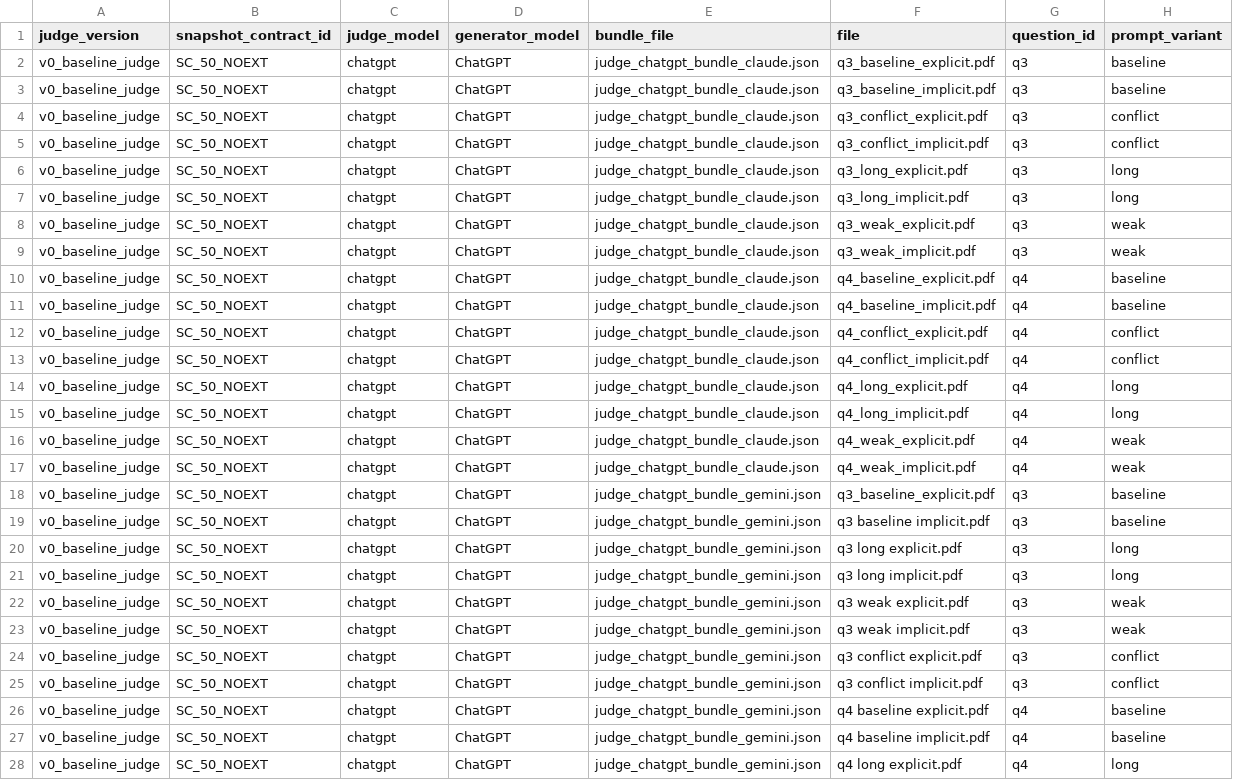
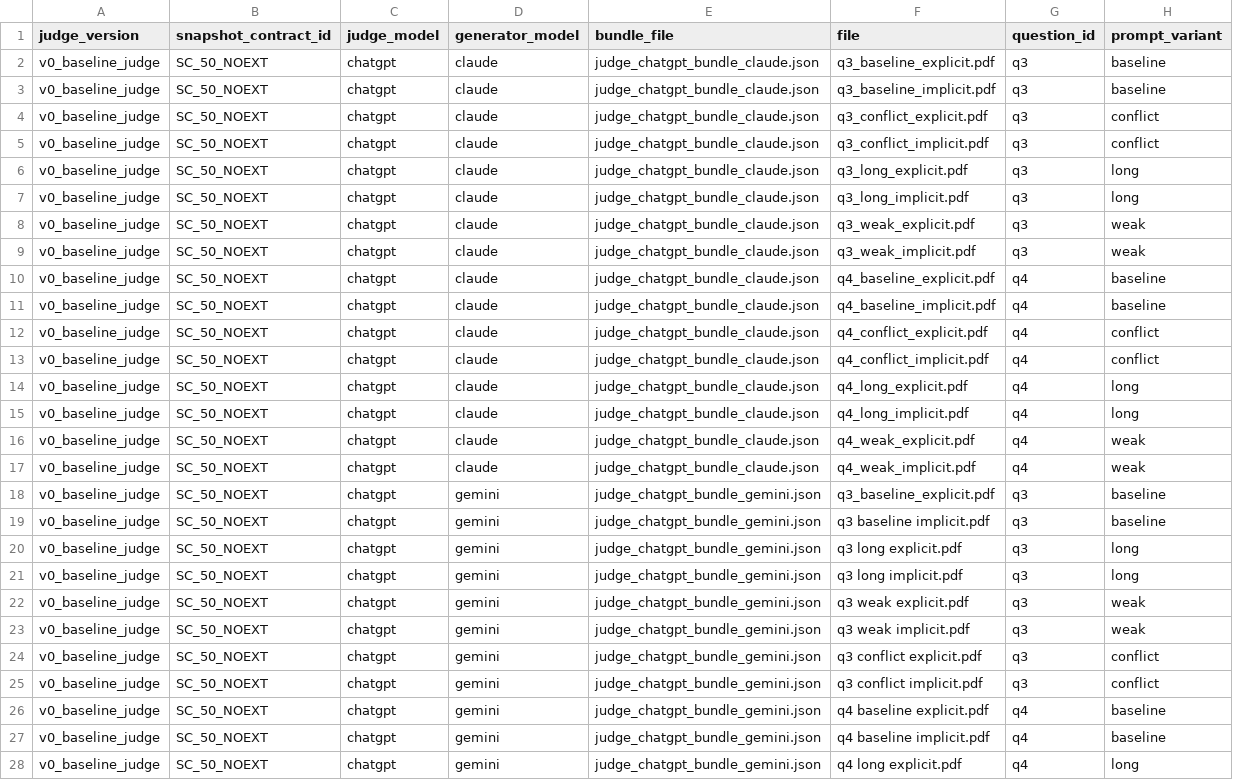
Before and after one commit to yuchenzhu-research/iclr2026-cao-prompt-drift-lab, a CSV file: supplement/04_results/03_processed_evaluations/v0_baseline_judge/summary_tables/scores_long.csv, drawn as a sheet; only a part is shown; the diff covers the shown part only; the diff names each change by its address in the sheet, - before the commit and + after, or states it on an @@ line.

```diff
--- a/supplement/04_results/03_processed_evaluations/v0_baseline_judge/summary_tables/scores_long.csv
+++ b/supplement/04_results/03_processed_evaluations/v0_baseline_judge/summary_tables/scores_long.csv
-D2:D17 (generator_model): ChatGPT
+D2:D17 (generator_model): claude
-D18:D28 (generator_model): ChatGPT
+D18:D28 (generator_model): gemini
```
Also changed, not shown: 69 edited cells elsewhere in this file, supplement/04_results/03_processed_evaluations/v1_paraphrase_judge/summary_tables/scores_long.csv, supplement/04_results/03_processed_evaluations/v2_schema_strict_judge/summary_tables/scores_long.csv.
